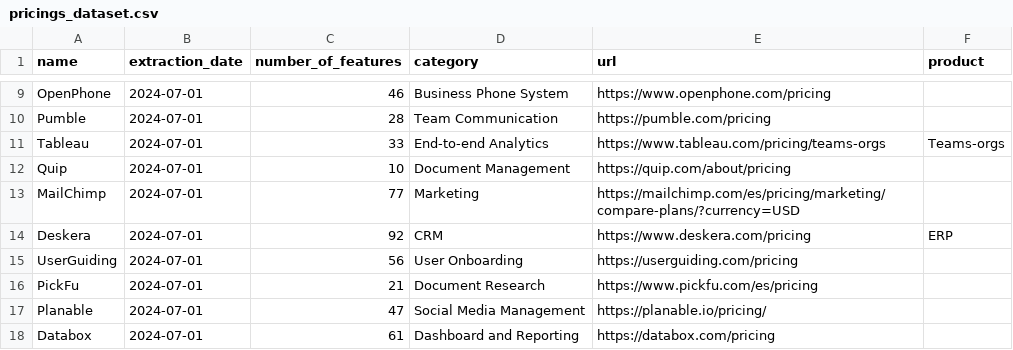
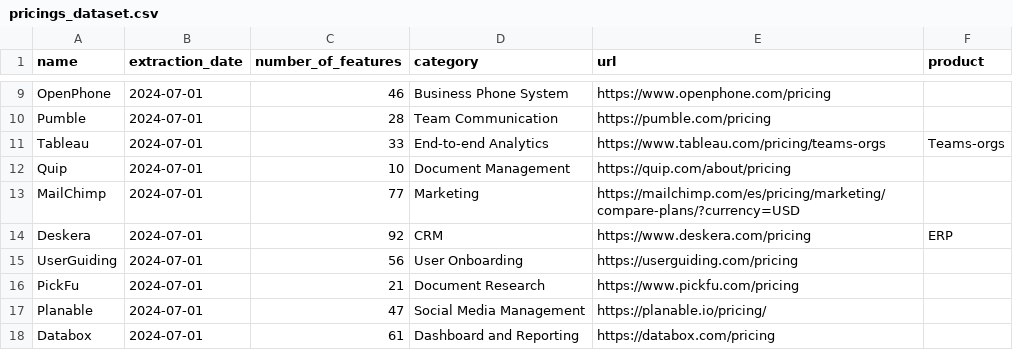
Before and after one commit to isa-group/SaaS-analysis, a CSV file: data/pricings_dataset.csv, drawn as a sheet; only a part is shown, gaps mark what is left out.

```diff
--- a/data/pricings_dataset.csv
+++ b/data/pricings_dataset.csv
@@ -15,3 +15,3 @@ Deskera,2024-07-01,92,CRM,https://www.deskera.com/pricing,ERP
 UserGuiding,2024-07-01,56,User Onboarding,https://userguiding.com/pricing,
-PickFu,2024-07-01,21,Document Research,https://www.pickfu.com/es/pricing,
+PickFu,2024-07-01,21,Document Research,https://www.pickfu.com/pricing,
 Planable,2024-07-01,47,Social Media Management,https://planable.io/pricing/,
```
Also changed, not shown: data/available_snapshots.csv, 3 other files.
